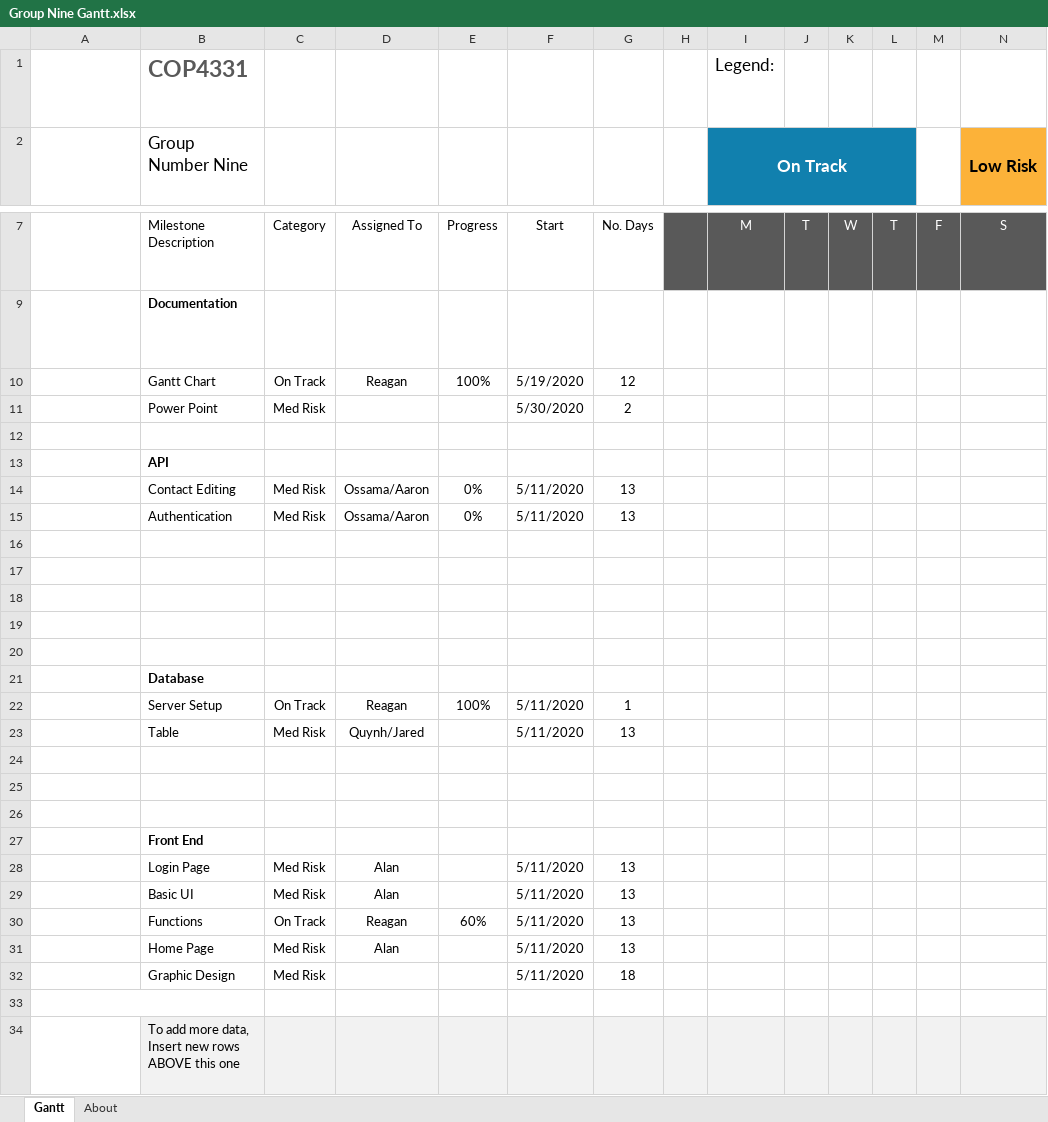
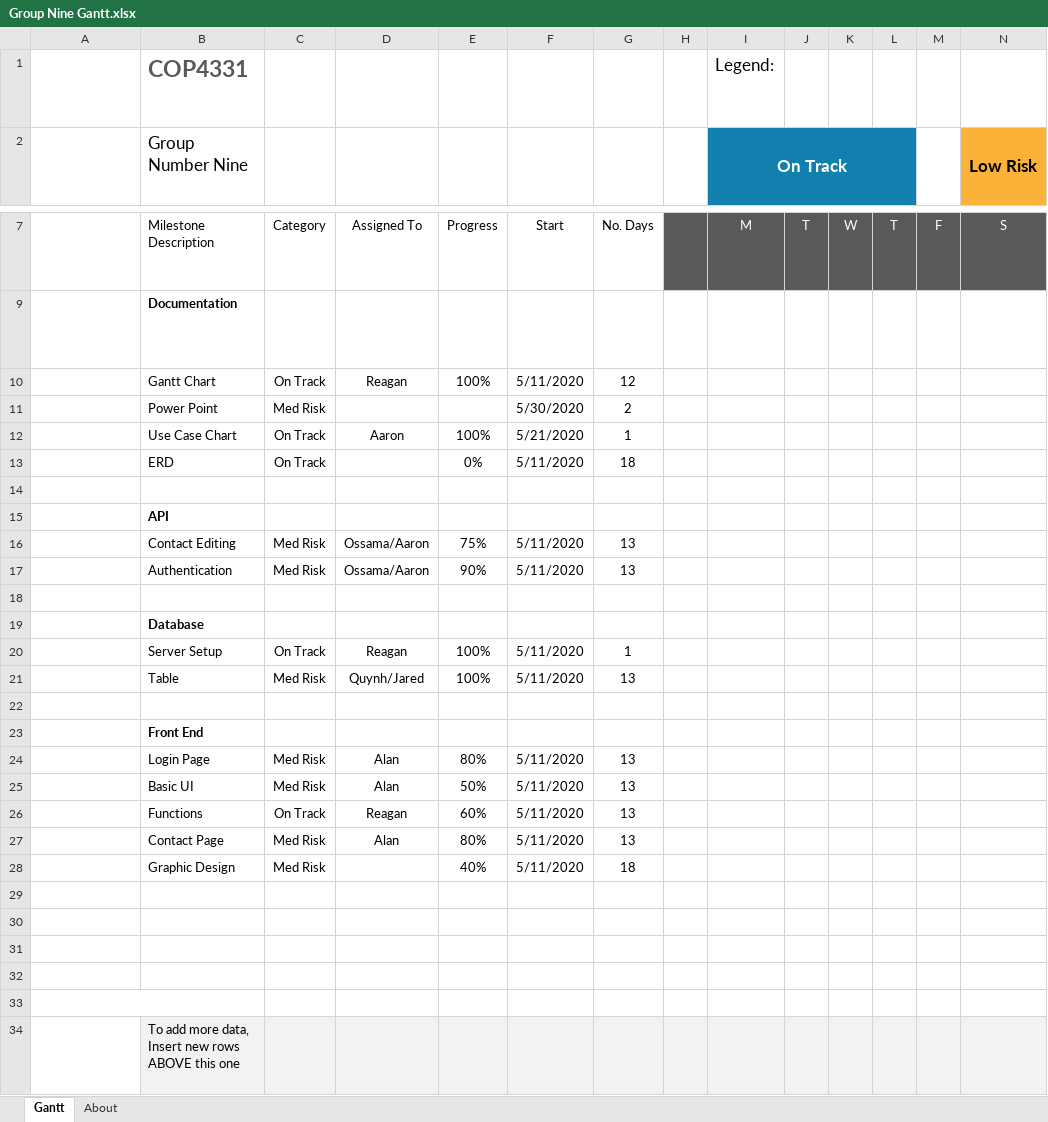
Before and after one commit to oamer6/Group-9-COP4331, an Excel workbook: Group Nine Gantt.xlsx, sheet Gantt, drawn as a sheet; only a part is shown, gaps mark what is left out; long unchanged cells end in …; values as stored, in another font and other column widths than the file's, no borders; charts and pictures and conditional formats and table styles not drawn; removed rows and columns are numbered as before the commit, all else as after; rows hold the shown columns only; the diff names each change by its address in the sheet, - before the commit and + after, or states it on an @@ line.

Commit message:
Add files via upload
Updated chart

```diff
--- a/Group Nine Gantt.xlsx (sheet Gantt)
+++ b/Group Nine Gantt.xlsx (sheet Gantt)
-F10: 5/19/2020
+F10: 5/11/2020
+row 12:  | Use Case Chart | On Track | Aaron | 100% | 5/21/2020 | 1
+row 13:  | ERD | On Track |  | 0% | 5/11/2020 | 18
-E16: 0%
+E16: 75%
-E17: 0%
+E17: 90%
+row 18: (empty)
@@ row 21 moved to row 19: Database @@
@@ row 22 moved to row 20: Server Setup @@
+row 21:  | Table | Med Risk | Quynh/Jared | 100% | 5/11/2020 | 13
+row 22: (empty)
@@ row 27 moved to row 23: Front End @@
+row 24:  | Login Page | Med Risk | Alan | 80% | 5/11/2020 | 13
+row 25:  | Basic UI | Med Risk | Alan | 50% | 5/11/2020 | 13
@@ row 30 moved to row 26: Functions @@
+row 27:  | Contact Page | Med Risk | Alan | 80% | 5/11/2020 | 13
+row 28:  | Graphic Design | Med Risk |  | 40% | 5/11/2020 | 18
-row 20: (empty)
-row 23:  | Table | Med Risk | Quynh/Jared |  | 5/11/2020 | 13
-row 24: (empty)
-row 25: (empty)
-row 26: (empty)
-row 28:  | Login Page | Med Risk | Alan |  | 5/11/2020 | 13
-row 29:  | Basic UI | Med Risk | Alan |  | 5/11/2020 | 13
-row 31:  | Home Page | Med Risk | Alan |  | 5/11/2020 | 13
-row 32:  | Graphic Design | Med Risk |  |  | 5/11/2020 | 18
```
Also changed, not shown: formulas that keep their value.
